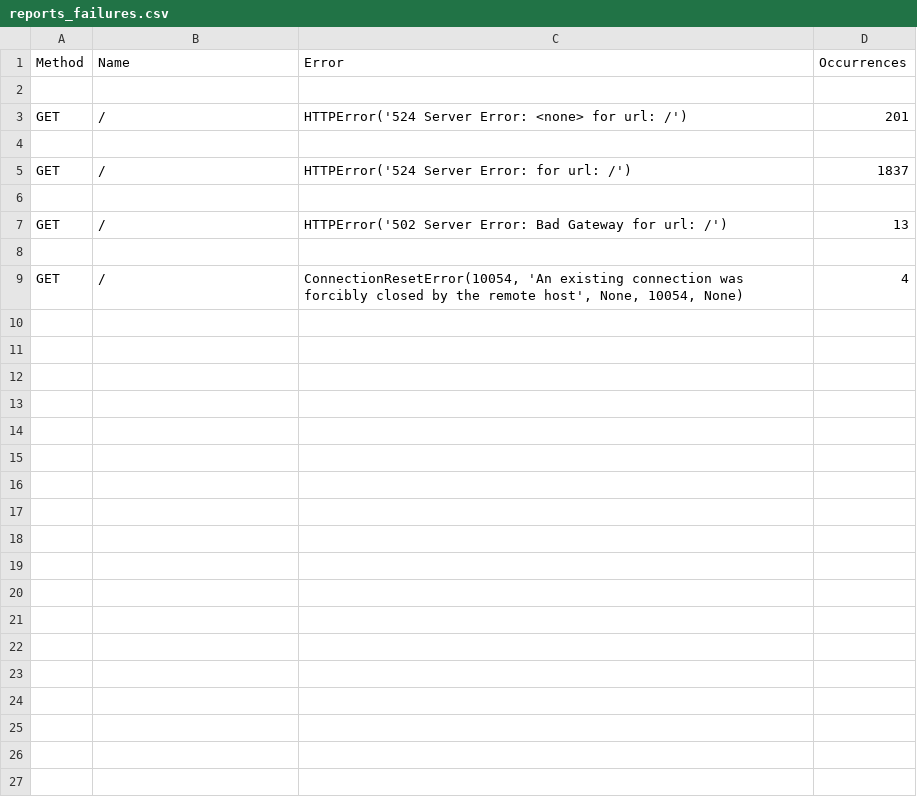
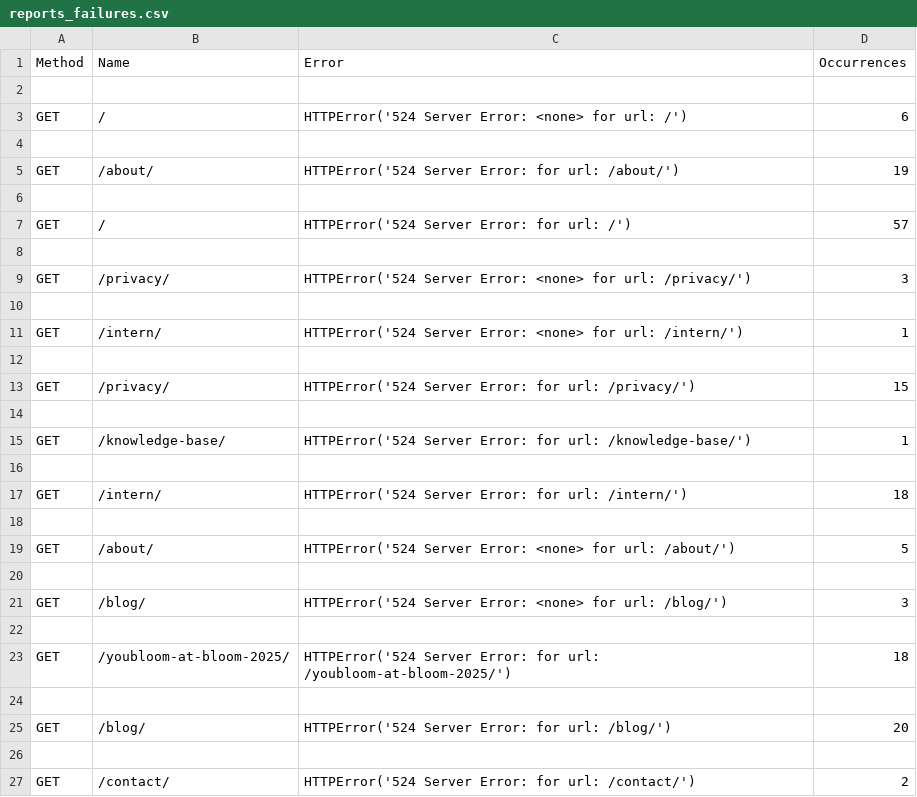
Before and after one commit to frankmwito/Youbloom-performance-testing--load-tests-, a CSV file: results/reports_failures.csv, drawn as a sheet.

Commit message:
Load test results

```diff
--- a/results/reports_failures.csv
+++ b/results/reports_failures.csv
@@ -2,8 +2,26 @@ Method,Name,Error,Occurrences
 
-GET,/,HTTPError('524 Server Error: <none> for url: /'),201
+GET,/,HTTPError('524 Server Error: <none> for url: /'),6
 
-GET,/,HTTPError('524 Server Error:  for url: /'),1837
+GET,/about/,HTTPError('524 Server Error:  for url: /about/'),19
 
-GET,/,HTTPError('502 Server Error: Bad Gateway for url: /'),13
+GET,/,HTTPError('524 Server Error:  for url: /'),57
 
-GET,/,"ConnectionResetError(10054, 'An existing connection was forcibly closed by the remote host', None, 10054, None)",4
+GET,/privacy/,HTTPError('524 Server Error: <none> for url: /privacy/'),3
+
+GET,/intern/,HTTPError('524 Server Error: <none> for url: /intern/'),1
+
+GET,/privacy/,HTTPError('524 Server Error:  for url: /privacy/'),15
+
+GET,/knowledge-base/,HTTPError('524 Server Error:  for url: /knowledge-base/'),1
+
+GET,/intern/,HTTPError('524 Server Error:  for url: /intern/'),18
+
+GET,/about/,HTTPError('524 Server Error: <none> for url: /about/'),5
+
+GET,/blog/,HTTPError('524 Server Error: <none> for url: /blog/'),3
+
+GET,/youbloom-at-bloom-2025/,HTTPError('524 Server Error:  for url: /youbloom-at-bloom-2025/'),18
+
+GET,/blog/,HTTPError('524 Server Error:  for url: /blog/'),20
+
+GET,/contact/,HTTPError('524 Server Error:  for url: /contact/'),2
```
Also changed, not shown: results/reports_stats.csv, 5 other files.
